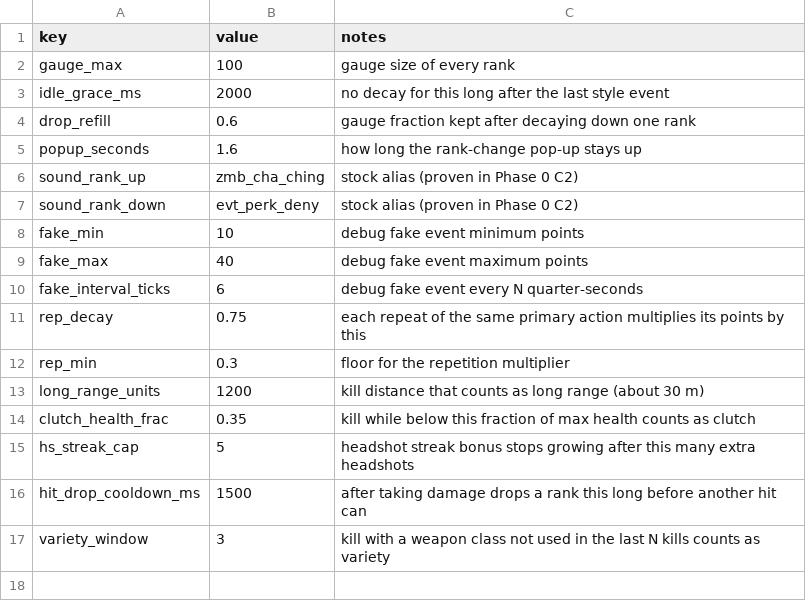
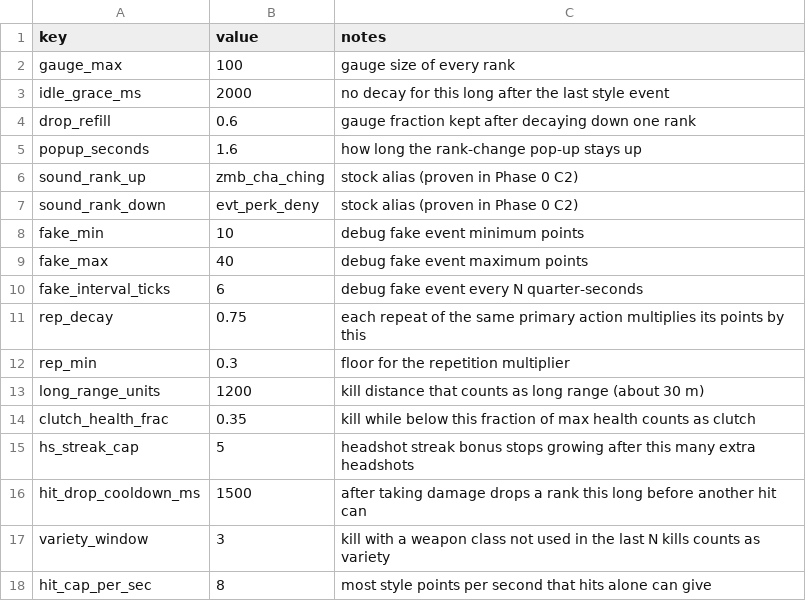
Before and after one commit to drwienerful/bo1-style-zombies, a CSV file: data/balance/style.csv, drawn as a sheet.

```diff
--- a/data/balance/style.csv
+++ b/data/balance/style.csv
@@ -17 +17,2 @@ hit_drop_cooldown_ms,1500,after taking damage drops a rank this long before anot
 variety_window,3,kill with a weapon class not used in the last N kills counts as variety
+hit_cap_per_sec,8,most style points per second that hits alone can give
```
Also changed, not shown: data/balance/style_events.csv, 2 other files.
